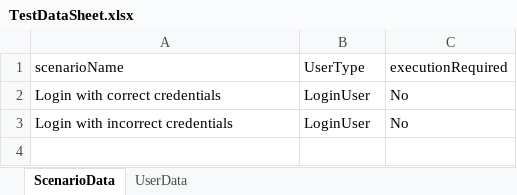
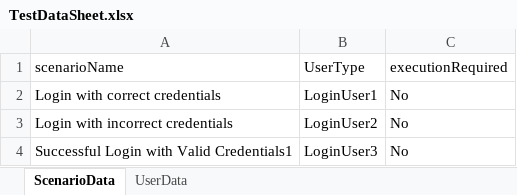
Before and after one commit to AMadhu-me/Cucumberframework, an Excel workbook: inputs/TestDataSheet.xlsx, sheet ScenarioData, drawn as a sheet; values as stored, in another font and other column widths than the file's, no borders; the diff names each change by its address in the sheet, - before the commit and + after, or states it on an @@ line.

```diff
--- a/inputs/TestDataSheet.xlsx (sheet ScenarioData)
+++ b/inputs/TestDataSheet.xlsx (sheet ScenarioData)
-B2 (UserType): LoginUser
+B2 (UserType): LoginUser1
-B3 (UserType): LoginUser
+B3 (UserType): LoginUser2
+row 4: Successful Login with Valid Credentials1 | LoginUser3 | No
```
Also changed, not shown: sheet UserData, 9 other files.
